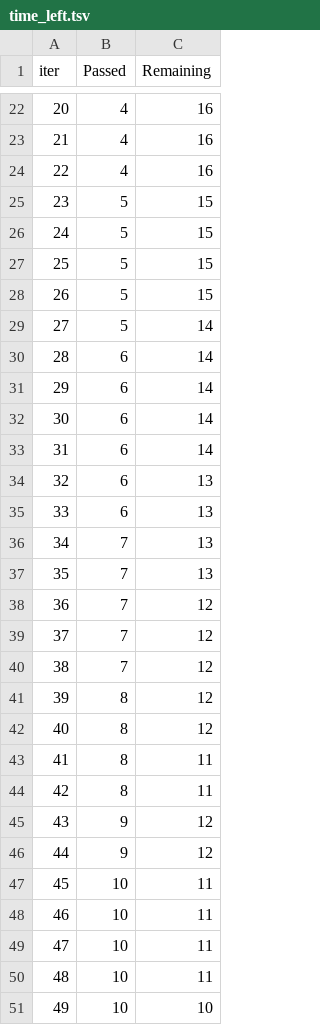
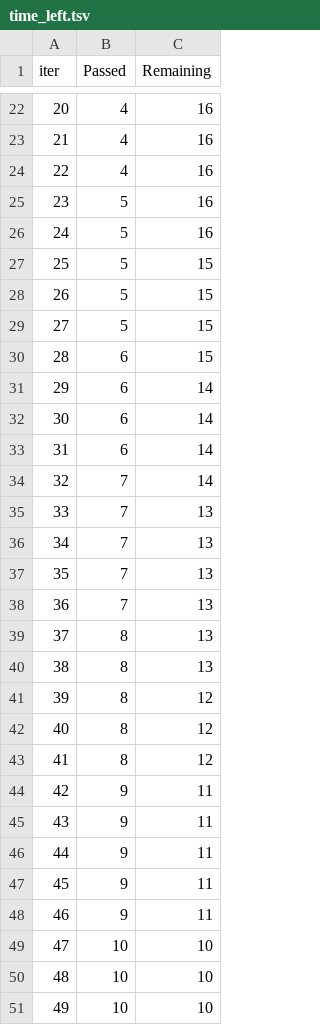
Before and after one commit to nasifsafwan/mymlproject, a TSV file: catboost_info/time_left.tsv, drawn as a sheet; only a part is shown, gaps mark what is left out; the diff covers the shown part only.

```diff
--- a/catboost_info/time_left.tsv
+++ b/catboost_info/time_left.tsv
@@ -24,8 +24,8 @@ iter	Passed	Remaining
 22	4	16
-23	5	15
-24	5	15
+23	5	16
+24	5	16
 25	5	15
 26	5	15
-27	5	14
-28	6	14
+27	5	15
+28	6	15
 29	6	14
@@ -33,19 +33,19 @@ iter	Passed	Remaining
 31	6	14
-32	6	13
-33	6	13
+32	7	14
+33	7	13
 34	7	13
 35	7	13
-36	7	12
-37	7	12
-38	7	12
+36	7	13
+37	8	13
+38	8	13
 39	8	12
 40	8	12
-41	8	11
-42	8	11
-43	9	12
-44	9	12
-45	10	11
-46	10	11
-47	10	11
-48	10	11
+41	8	12
+42	9	11
+43	9	11
+44	9	11
+45	9	11
+46	9	11
+47	10	10
+48	10	10
 49	10	10
```
Also changed, not shown: 32 edited cells elsewhere in this file, 2 other files.
